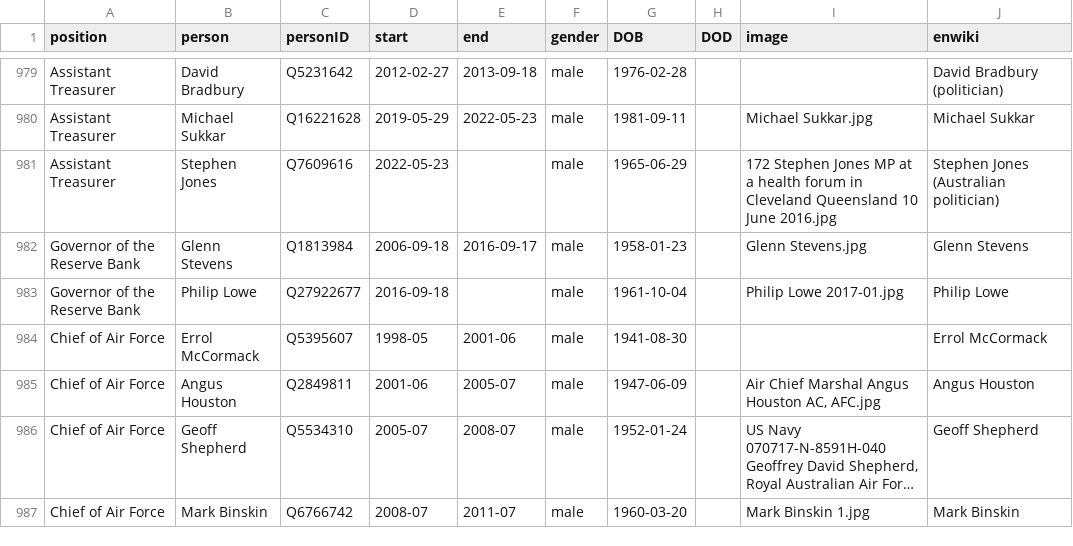
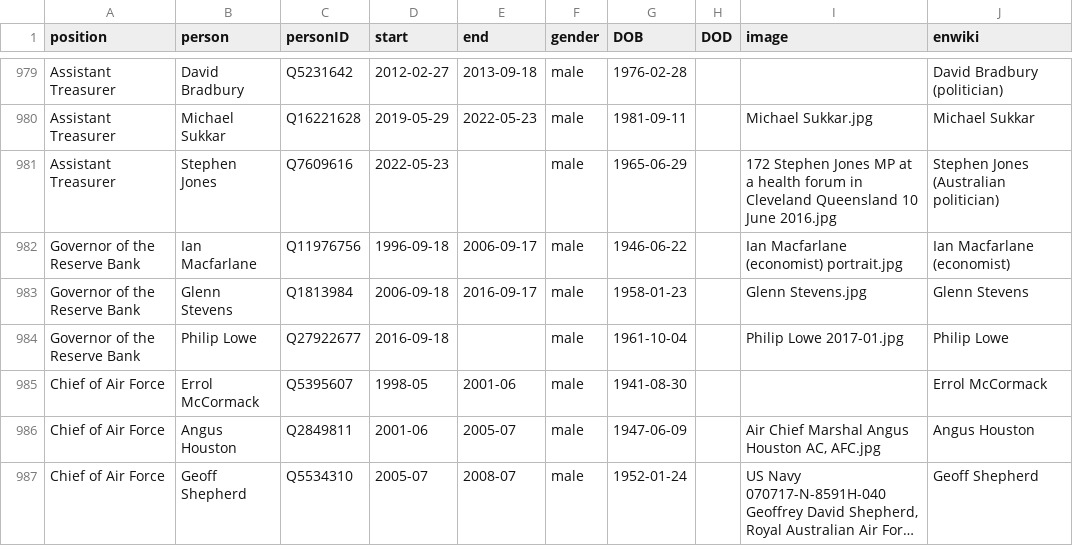
Before and after one commit to every-politician-scrapers/australia-cabinet, a CSV file: html/holders21.csv, drawn as a sheet; only a part is shown, gaps mark what is left out; the shorter side is filled out with more unchanged rows; long unchanged cells end in …; the diff names each change by its address in the sheet, - before the commit and + after, or states it on an @@ line.

```diff
--- a/html/holders21.csv
+++ b/html/holders21.csv
+row 982: Governor of the Reserve Bank | Ian Macfarlane | Q11976756 | 1996-09-18 | 2006-09-17 | male | 1946-06-22 |  | Ian Macfarlane (economist) portrait.jpg | Ian Macfarlane (economist)
```
Also changed, not shown: 1 other file.
